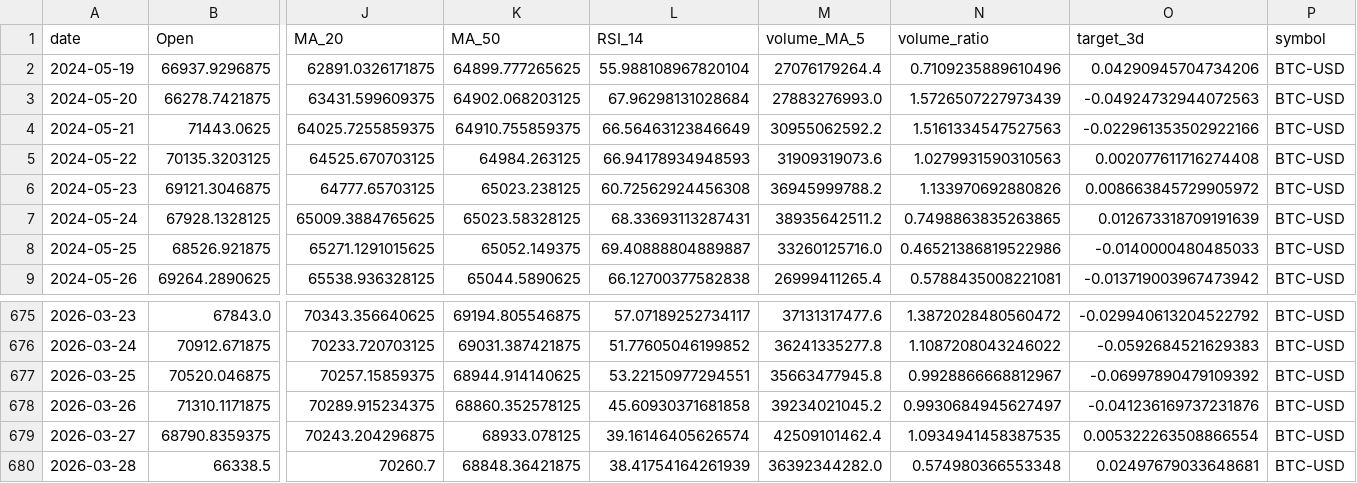
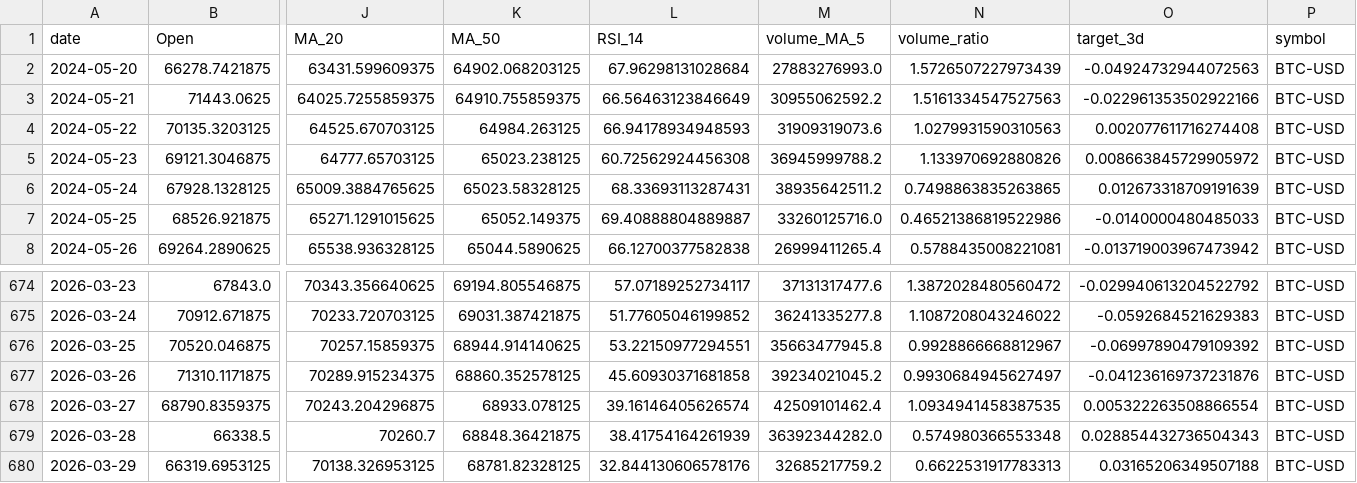
Before and after one commit to Gasthorn/Projet4A_PredictionsBoursieres, a CSV file: data/BTC-USD.csv, drawn as a sheet; only a part is shown, gaps mark what is left out; removed rows and columns are numbered as before the commit, all else as after; rows hold the shown columns only; the diff names each change by its address in the sheet, - before the commit and + after, or states it on an @@ line.

```diff
--- a/data/BTC-USD.csv
+++ b/data/BTC-USD.csv
-row 2: 2024-05-19 | 66937.9296875 | 62891.0326171875 | 64899.777265625 | 55.988108967820104 | 27076179264.4 | 0.7109235889610496 | 0.04290945704734206 | BTC-USD
-O679 (target_3d): 0.02497679033648681
+O679 (target_3d): 0.028854432736504343
+row 680: 2026-03-29 | 66319.6953125 | 70138.326953125 | 68781.82328125 | 32.844130606578176 | 32685217759.2 | 0.6622531917783313 | 0.03165206349507188 | BTC-USD
```
Also changed, not shown: data/AAPL.csv, data/ALL_ACTIONS.csv, 6 other files.
